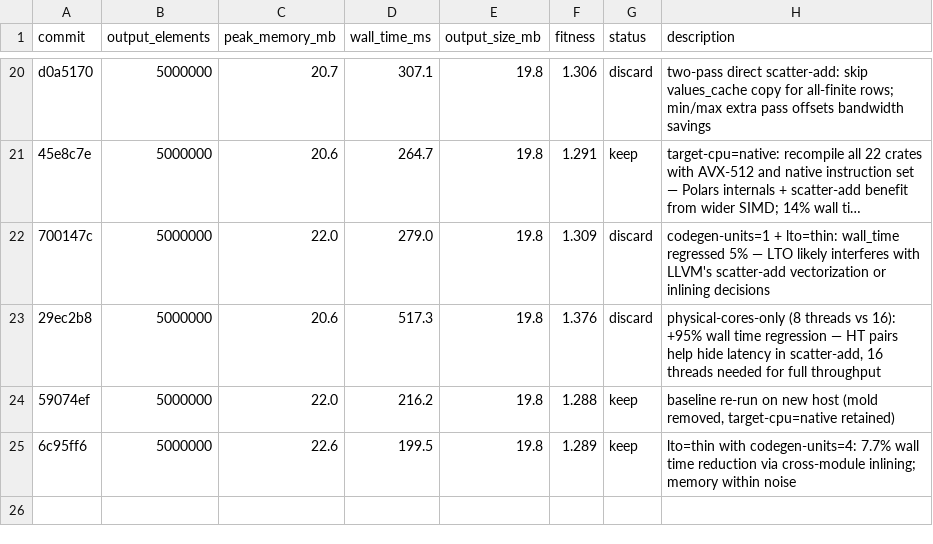
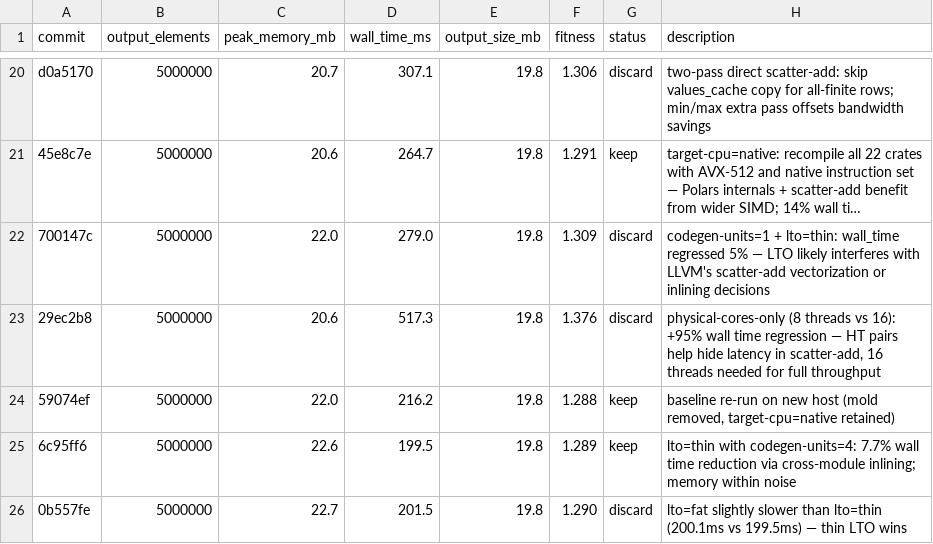
Before and after one commit to bjhardcastle/polars-vec-ops, a TSV file: results.tsv, drawn as a sheet; only a part is shown, gaps mark what is left out; long unchanged cells end in …; the diff names each change by its address in the sheet, - before the commit and + after, or states it on an @@ line.

Commit message:
log: lto=fat discard; lto=thin remains best

```diff
--- a/results.tsv
+++ b/results.tsv
+row 26: 0b557fe | 5000000 | 22.7 | 201.5 | 19.8 | 1.290 | discard | lto=fat slightly slower than lto=thin (200.1ms vs 199.5ms) — thin LTO wins
```
